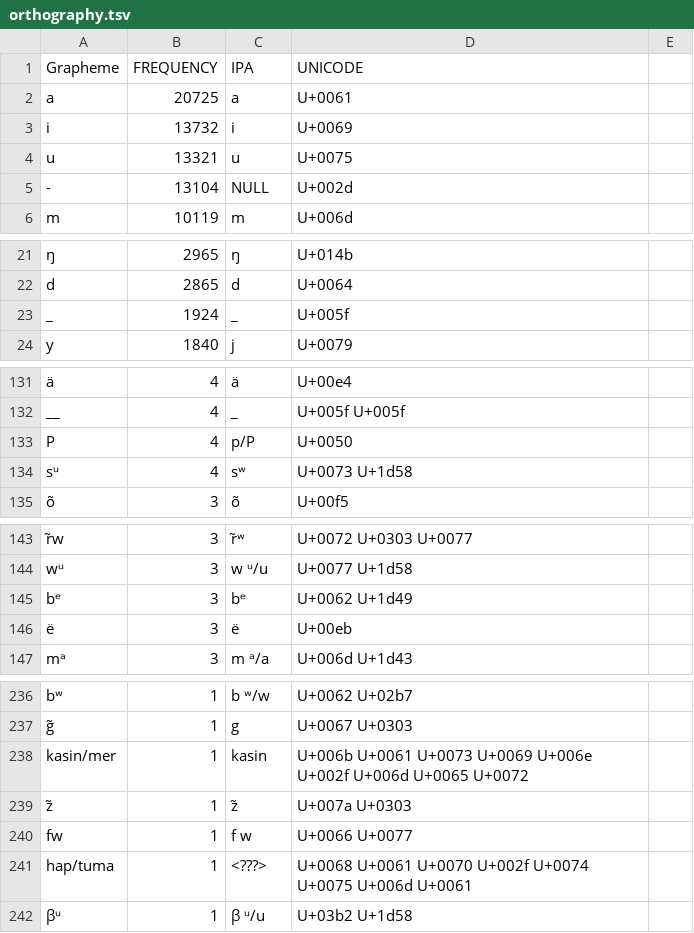
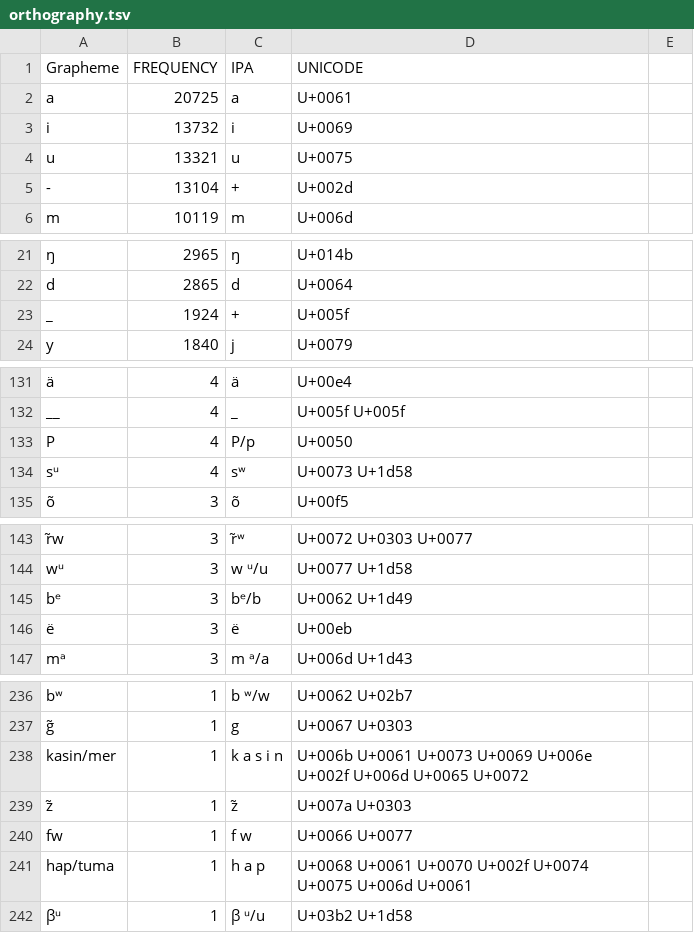
Before and after one commit to lexibank/zgraggenmadang, a TSV file: etc/orthography.tsv, drawn as a sheet; only a part is shown, gaps mark what is left out; the diff covers the shown part only; the diff names each change by its address in the sheet, - before the commit and + after, or states it on an @@ line.

```diff
--- a/etc/orthography.tsv
+++ b/etc/orthography.tsv
-C5 (IPA): NULL
+C5 (IPA): +
-C23 (IPA): _
+C23 (IPA): +
-C133 (IPA): p/P
+C133 (IPA): P/p
-C145 (IPA): bᵉ
+C145 (IPA): bᵉ/b
-C238 (IPA): kasin
+C238 (IPA): k a s i n
-C241 (IPA): <???>
+C241 (IPA): h a p
```
Also changed, not shown: 2 added rows and 11 edited cells elsewhere in this file, 6 other files.
